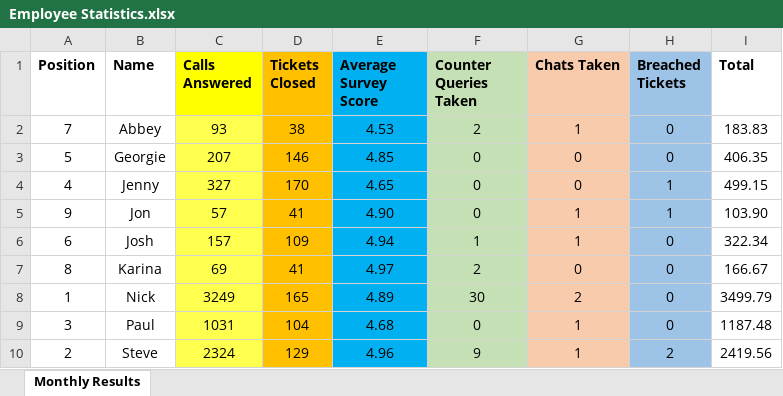
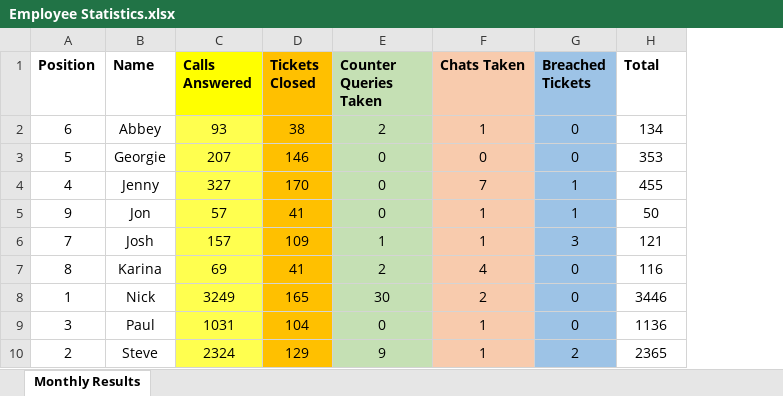
Before and after one commit to paulos1031/dissertation-project, an Excel workbook: dashboard/static/dashboard/Employee Statistics.xlsx, sheet Monthly Results, drawn as a sheet; values as stored, in another font and other column widths than the file's, no borders; removed rows and columns are numbered as before the commit, all else as after; the diff names each change by its address in the sheet, - before the commit and + after, or states it on an @@ line.

Commit message:
Footer Added & Survey Score Removed From DB/XLSX

```diff
--- a/dashboard/static/dashboard/Employee Statistics.xlsx (sheet Monthly Results)
+++ b/dashboard/static/dashboard/Employee Statistics.xlsx (sheet Monthly Results)
-column E (Average Survey Score), rows 2-10: 4.53 | 4.85 | 4.65 | 4.90 | 4.94 | 4.97 | 4.89 | 4.68 | 4.96
-A2 (Position): 7
+A2 (Position): 6
-H2 (Total): 183.83
+H2 (Total): 134
-H3 (Total): 406.35
+H3 (Total): 353
-F4 (Chats Taken): 0
+F4 (Chats Taken): 7
-H4 (Total): 499.15
+H4 (Total): 455
-H5 (Total): 103.90
+H5 (Total): 50
-A6 (Position): 6
+A6 (Position): 7
-G6 (Breached Tickets): 0
+G6 (Breached Tickets): 3
-H6 (Total): 322.34
+H6 (Total): 121
-F7 (Chats Taken): 0
+F7 (Chats Taken): 4
-H7 (Total): 166.67
+H7 (Total): 116
-H8 (Total): 3499.79
+H8 (Total): 3446
-H9 (Total): 1187.48
+H9 (Total): 1136
-H10 (Total): 2419.56
+H10 (Total): 2365
```
Also changed, not shown: formulas that keep their value, 7 other files.
